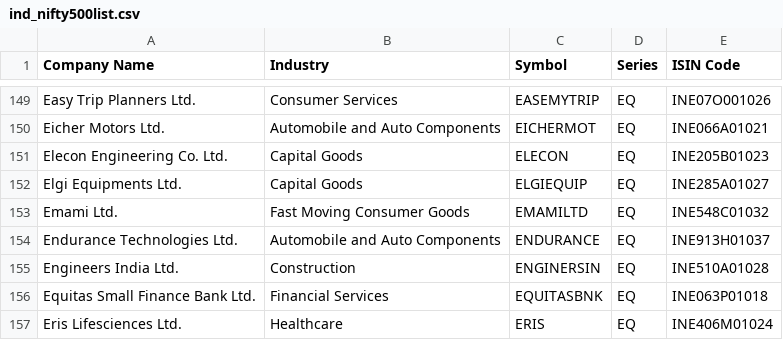
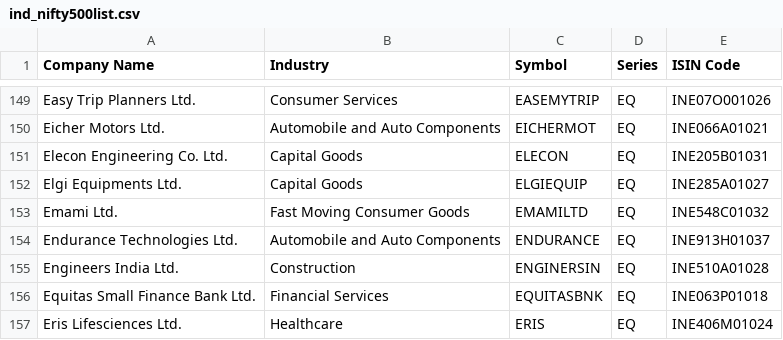
Before and after one commit to nishith121/PKScreener, a CSV file: results/ind_nifty500list.csv, drawn as a sheet; only a part is shown, gaps mark what is left out.

```diff
--- a/results/ind_nifty500list.csv
+++ b/results/ind_nifty500list.csv
@@ -150,3 +150,3 @@ Easy Trip Planners Ltd.,Consumer Services,EASEMYTRIP,EQ,INE07O001026
 Eicher Motors Ltd.,Automobile and Auto Components,EICHERMOT,EQ,INE066A01021
-Elecon Engineering Co. Ltd.,Capital Goods,ELECON,EQ,INE205B01023
+Elecon Engineering Co. Ltd.,Capital Goods,ELECON,EQ,INE205B01031
 Elgi Equipments Ltd.,Capital Goods,ELGIEQUIP,EQ,INE285A01027
```
Also changed, not shown: results/NSE_FO_SosScheme.csv, results/ind_niftysmallcap250list.csv, 14 other files.
